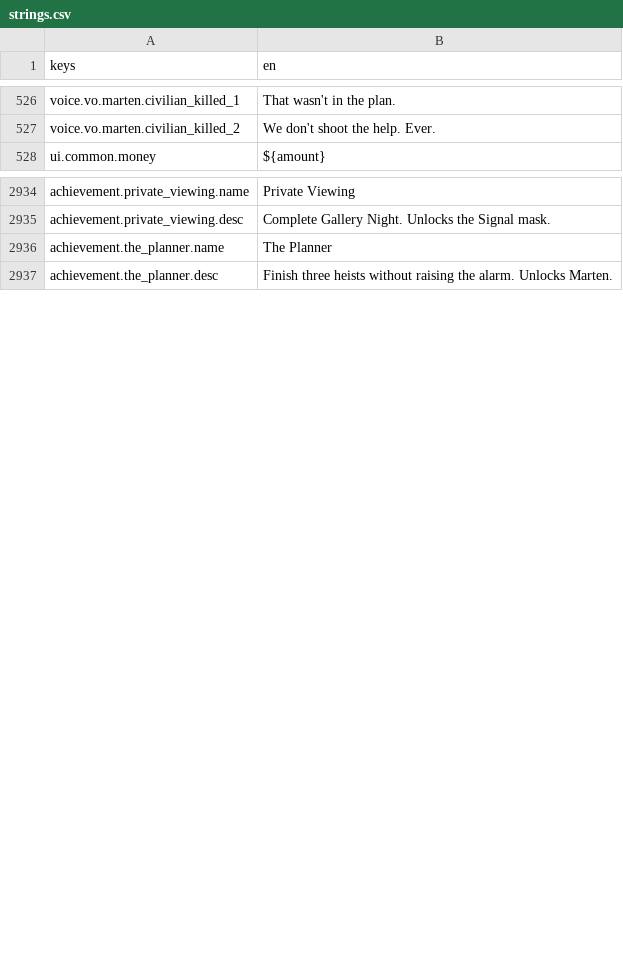
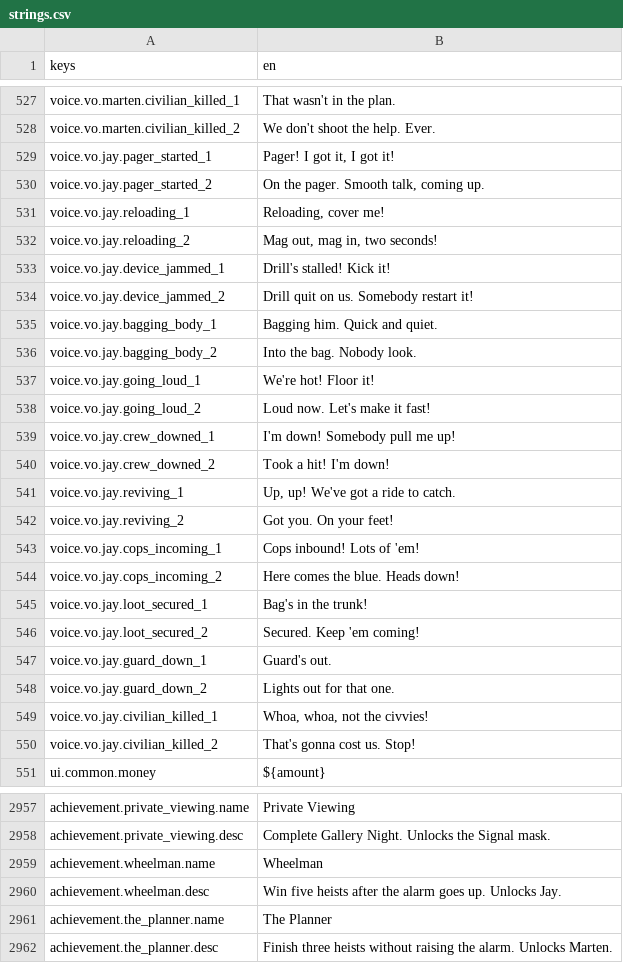
Before and after one commit to LeviticusFigglebottom/Claude-N-Capers, a CSV file: game/content/data/strings/strings.csv, drawn as a sheet; only a part is shown, gaps mark what is left out; the diff covers the shown part only.

```diff
--- a/game/content/data/strings/strings.csv
+++ b/game/content/data/strings/strings.csv
@@ -527,2 +528,24 @@ voice.vo.marten.civilian_killed_1,That wasn't in the plan.
 voice.vo.marten.civilian_killed_2,We don't shoot the help. Ever.
+voice.vo.jay.pager_started_1,"Pager! I got it, I got it!"
+voice.vo.jay.pager_started_2,"On the pager. Smooth talk, coming up."
+voice.vo.jay.reloading_1,"Reloading, cover me!"
+voice.vo.jay.reloading_2,"Mag out, mag in, two seconds!"
+voice.vo.jay.device_jammed_1,Drill's stalled! Kick it!
+voice.vo.jay.device_jammed_2,Drill quit on us. Somebody restart it!
+voice.vo.jay.bagging_body_1,Bagging him. Quick and quiet.
+voice.vo.jay.bagging_body_2,Into the bag. Nobody look.
+voice.vo.jay.going_loud_1,We're hot! Floor it!
+voice.vo.jay.going_loud_2,Loud now. Let's make it fast!
+voice.vo.jay.crew_downed_1,I'm down! Somebody pull me up!
+voice.vo.jay.crew_downed_2,Took a hit! I'm down!
+voice.vo.jay.reviving_1,"Up, up! We've got a ride to catch."
+voice.vo.jay.reviving_2,Got you. On your feet!
+voice.vo.jay.cops_incoming_1,Cops inbound! Lots of 'em!
+voice.vo.jay.cops_incoming_2,Here comes the blue. Heads down!
+voice.vo.jay.loot_secured_1,Bag's in the trunk!
+voice.vo.jay.loot_secured_2,Secured. Keep 'em coming!
+voice.vo.jay.guard_down_1,Guard's out.
+voice.vo.jay.guard_down_2,Lights out for that one.
+voice.vo.jay.civilian_killed_1,"Whoa, whoa, not the civvies!"
+voice.vo.jay.civilian_killed_2,That's gonna cost us. Stop!
 ui.common.money,${amount}
@@ -2935,2 +2958,4 @@ achievement.private_viewing.name,Private Viewing
 achievement.private_viewing.desc,"Complete Gallery Night. Unlocks the Signal mask."
+achievement.wheelman.name,Wheelman
+achievement.wheelman.desc,"Win five heists after the alarm goes up. Unlocks Jay."
 achievement.the_planner.name,The Planner
```
Also changed, not shown: 1 added row elsewhere in this file, 7 other files.
